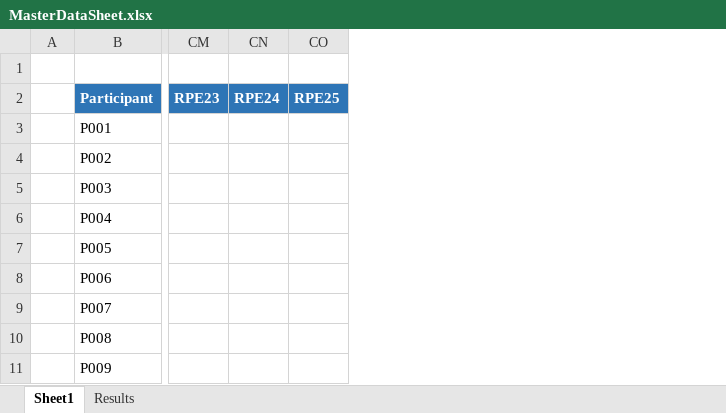
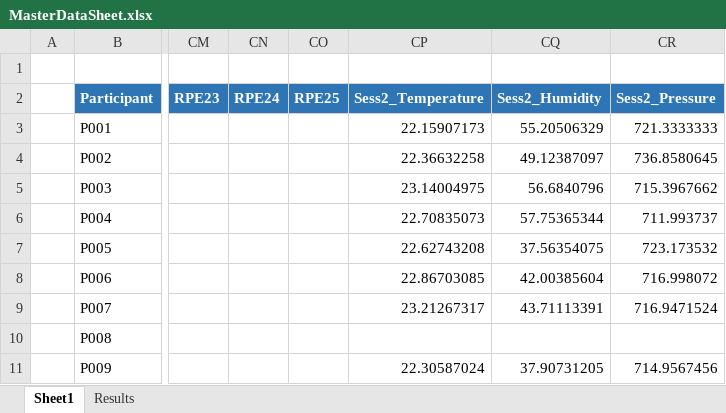
Before and after one commit to adrianrivadulla/clustering_runners, an Excel workbook: data/MasterDataSheet.xlsx, sheet Sheet1, drawn as a sheet; only a part is shown, gaps mark what is left out; values as stored, in another font and other column widths than the file's, no borders; the diff names each change by its address in the sheet, - before the commit and + after, or states it on an @@ line.

Commit message:
updated masterdatasheet and added column naming file

```diff
--- a/data/MasterDataSheet.xlsx (sheet Sheet1)
+++ b/data/MasterDataSheet.xlsx (sheet Sheet1)
+column CP (Sess2_Temperature), rows 3-11: 22.15907173 | 22.36632258 | 23.14004975 | 22.70835073 | 22.62743208 | 22.86703085 | 23.21267317 |  | 22.30587024
+column CQ (Sess2_Humidity), rows 3-11: 55.20506329 | 49.12387097 | 56.6840796 | 57.75365344 | 37.56354075 | 42.00385604 | 43.71113391 |  | 37.90731205
+column CR (Sess2_Pressure), rows 3-11: 721.3333333 | 736.8580645 | 715.3967662 | 711.993737 | 723.173532 | 716.998072 | 716.9471524 |  | 714.9567456
```
Also changed, not shown: sheet Results, charts or pictures, 1 other file.
